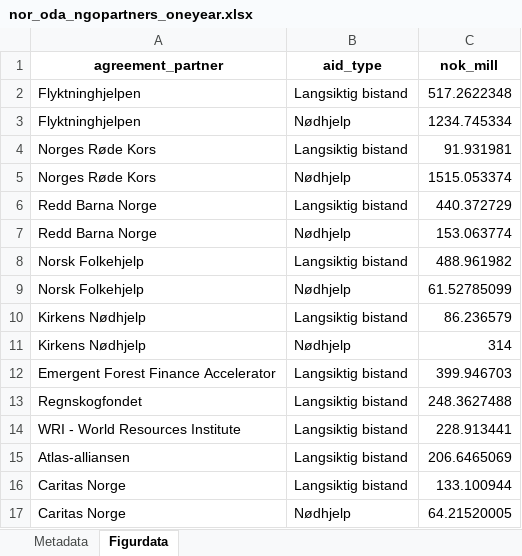
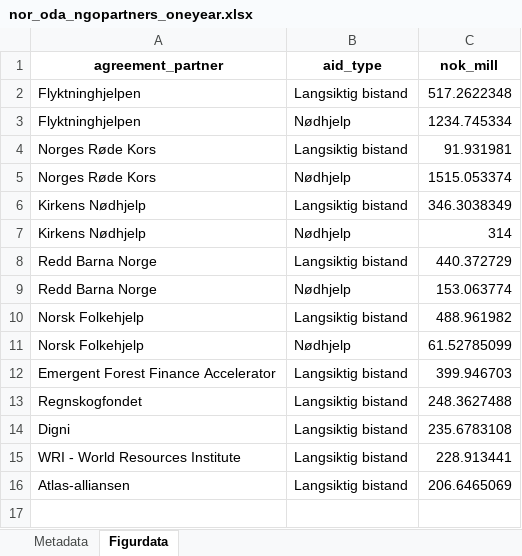
Before and after one commit to noradno/tst-report-2025-public-data, an Excel workbook: xlsx/nor_oda_ngopartners_oneyear.xlsx, sheet Figurdata, drawn as a sheet; values as stored, in another font and other column widths than the file's, no borders; removed rows and columns are numbered as before the commit, all else as after; the diff names each change by its address in the sheet, - before the commit and + after, or states it on an @@ line.

```diff
--- a/xlsx/nor_oda_ngopartners_oneyear.xlsx (sheet Figurdata)
+++ b/xlsx/nor_oda_ngopartners_oneyear.xlsx (sheet Figurdata)
+row 6: Kirkens Nødhjelp | Langsiktig bistand | 346.3038349
@@ row 11 moved to row 7: Kirkens Nødhjelp @@
-row 10: Kirkens Nødhjelp | Langsiktig bistand | 86.236579
+row 14: Digni | Langsiktig bistand | 235.6783108
-row 16: Caritas Norge | Langsiktig bistand | 133.100944
-row 17: Caritas Norge | Nødhjelp | 64.21520005
```
Also changed, not shown: xlsx/nor_oda_countries_topten_oneyear.xlsx, xlsx/nor_oda_multipartners_oneyear.xlsx, 31 other files.
